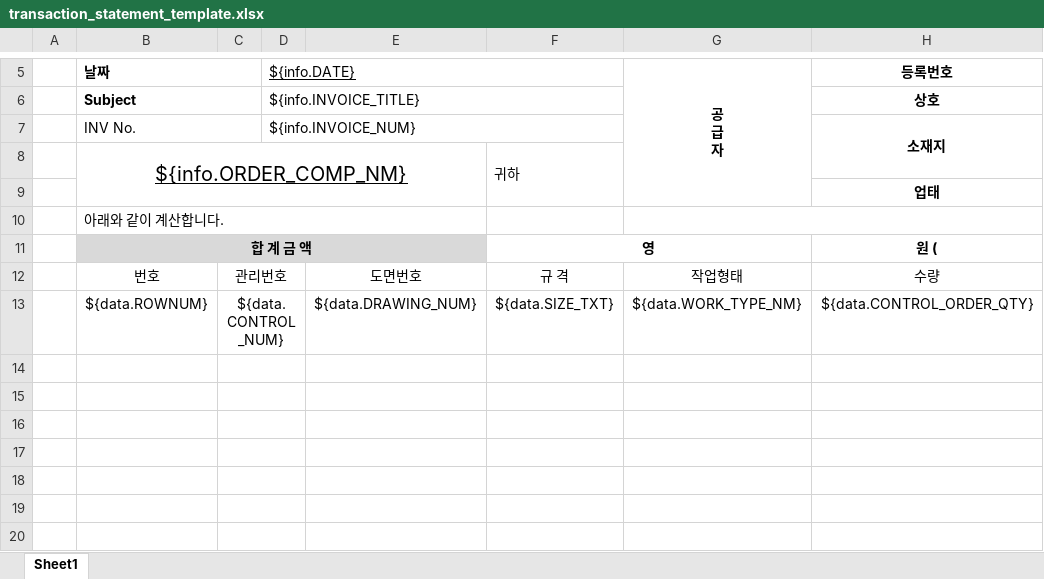
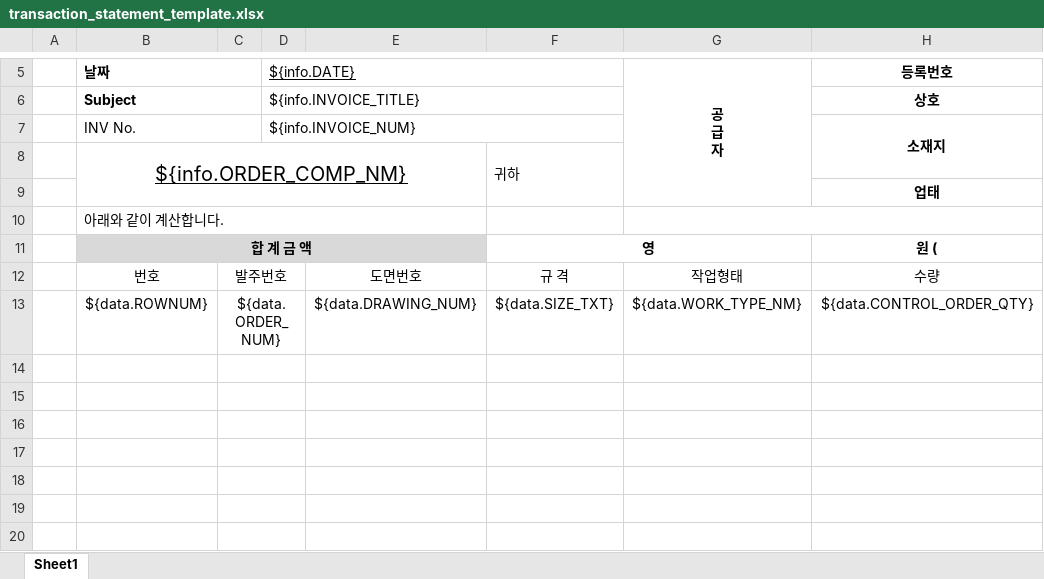
Before and after one commit to kjw46354649/sanner, an Excel workbook: src/main/resources/excelTemplate/transaction_statement_template.xlsx, sheet Sheet1, drawn as a sheet; only a part is shown, gaps mark what is left out; values as stored, in another font and other column widths than the file's, no borders; the diff names each change by its address in the sheet, - before the commit and + after, or states it on an @@ line.

```diff
--- a/src/main/resources/excelTemplate/transaction_statement_template.xlsx (sheet Sheet1)
+++ b/src/main/resources/excelTemplate/transaction_statement_template.xlsx (sheet Sheet1)
-C12: 관리번호
+C12: 발주번호
-C13: ${data.CONTROL_NUM}
+C13: ${data.ORDER_NUM}
```
Also changed, not shown: 20 other files.
